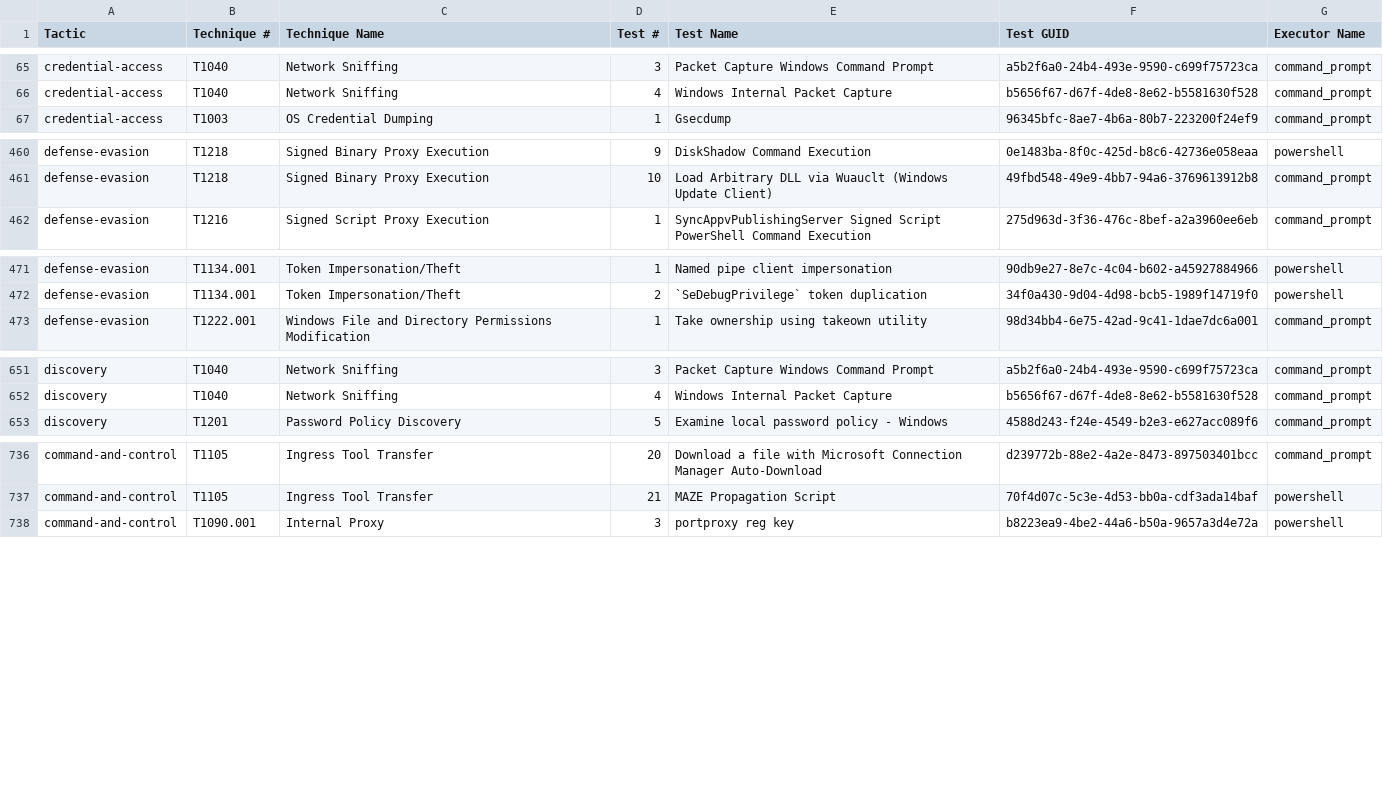
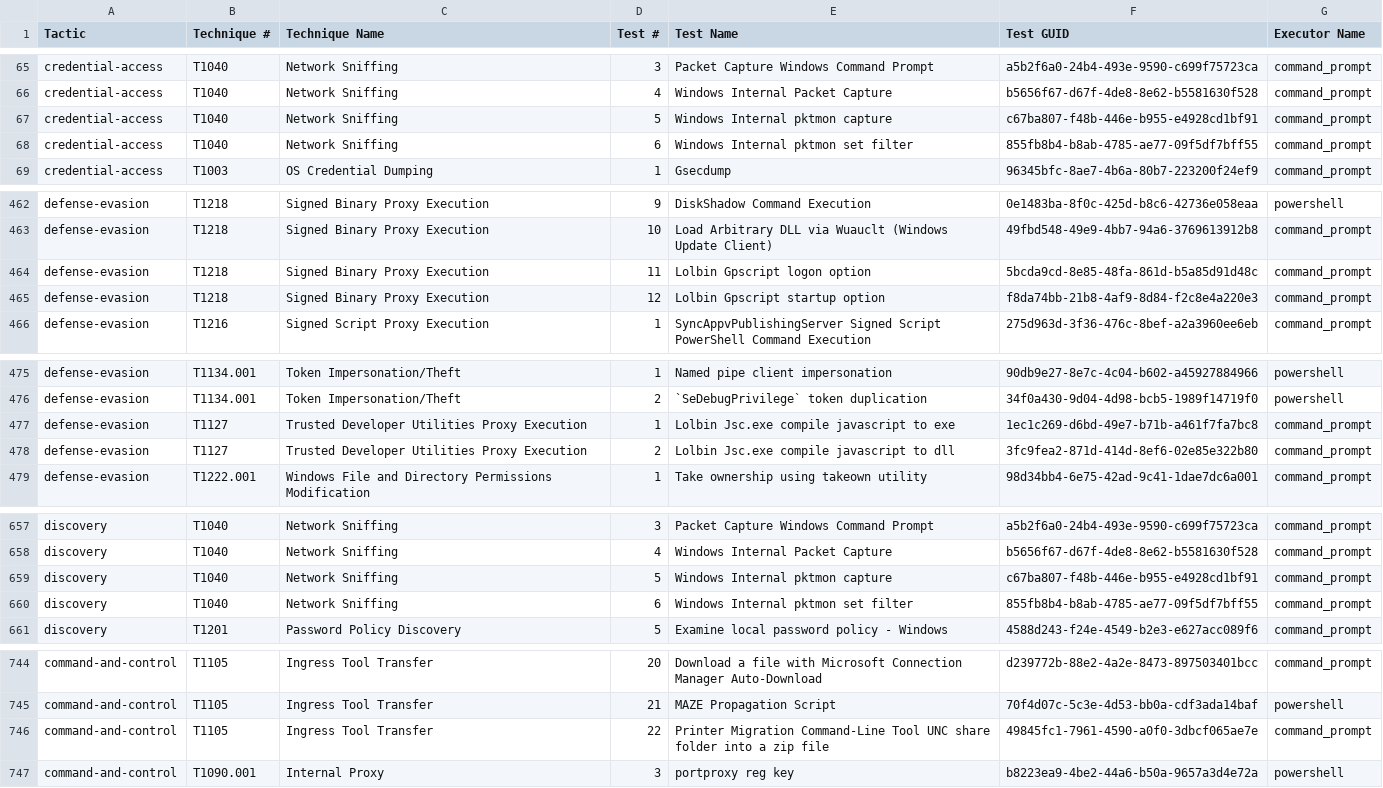
Before and after one commit to redcanaryco/atomic-red-team, a CSV file: atomics/Indexes/Indexes-CSV/windows-index.csv, drawn as a sheet; only a part is shown, gaps mark what is left out.

```diff
--- a/atomics/Indexes/Indexes-CSV/windows-index.csv
+++ b/atomics/Indexes/Indexes-CSV/windows-index.csv
@@ -66,2 +66,4 @@ credential-access,T1040,Network Sniffing,3,Packet Capture Windows Command Prompt
 credential-access,T1040,Network Sniffing,4,Windows Internal Packet Capture,b5656f67-d67f-4de8-8e62-b5581630f528,command_prompt
+credential-access,T1040,Network Sniffing,5,Windows Internal pktmon capture,c67ba807-f48b-446e-b955-e4928cd1bf91,command_prompt
+credential-access,T1040,Network Sniffing,6,Windows Internal pktmon set filter,855fb8b4-b8ab-4785-ae77-09f5df7bff55,command_prompt
 credential-access,T1003,OS Credential Dumping,1,Gsecdump,96345bfc-8ae7-4b6a-80b7-223200f24ef9,command_prompt
@@ -461,2 +463,4 @@ defense-evasion,T1218,Signed Binary Proxy Execution,9,DiskShadow Command Executi
 defense-evasion,T1218,Signed Binary Proxy Execution,10,Load Arbitrary DLL via Wuauclt (Windows Update Client),49fbd548-49e9-4bb7-94a6-3769613912b8,command_prompt
+defense-evasion,T1218,Signed Binary Proxy Execution,11,Lolbin Gpscript logon option,5bcda9cd-8e85-48fa-861d-b5a85d91d48c,command_prompt
+defense-evasion,T1218,Signed Binary Proxy Execution,12,Lolbin Gpscript startup option,f8da74bb-21b8-4af9-8d84-f2c8e4a220e3,command_prompt
 defense-evasion,T1216,Signed Script Proxy Execution,1,SyncAppvPublishingServer Signed Script PowerShell Command Execution,275d963d-3f36-476c-8bef-a2a3960ee6eb,command_prompt
@@ -472,2 +476,4 @@ defense-evasion,T1134.001,Token Impersonation/Theft,1,Named pipe client imperson
 defense-evasion,T1134.001,Token Impersonation/Theft,2,`SeDebugPrivilege` token duplication,34f0a430-9d04-4d98-bcb5-1989f14719f0,powershell
+defense-evasion,T1127,Trusted Developer Utilities Proxy Execution,1,Lolbin Jsc.exe compile javascript to exe,1ec1c269-d6bd-49e7-b71b-a461f7fa7bc8,command_prompt
+defense-evasion,T1127,Trusted Developer Utilities Proxy Execution,2,Lolbin Jsc.exe compile javascript to dll,3fc9fea2-871d-414d-8ef6-02e85e322b80,command_prompt
 defense-evasion,T1222.001,Windows File and Directory Permissions Modification,1,Take ownership using takeown utility,98d34bb4-6e75-42ad-9c41-1dae7dc6a001,command_prompt
@@ -652,2 +658,4 @@ discovery,T1040,Network Sniffing,3,Packet Capture Windows Command Prompt,a5b2f6a
 discovery,T1040,Network Sniffing,4,Windows Internal Packet Capture,b5656f67-d67f-4de8-8e62-b5581630f528,command_prompt
+discovery,T1040,Network Sniffing,5,Windows Internal pktmon capture,c67ba807-f48b-446e-b955-e4928cd1bf91,command_prompt
+discovery,T1040,Network Sniffing,6,Windows Internal pktmon set filter,855fb8b4-b8ab-4785-ae77-09f5df7bff55,command_prompt
 discovery,T1201,Password Policy Discovery,5,Examine local password policy - Windows,4588d243-f24e-4549-b2e3-e627acc089f6,command_prompt
@@ -737,2 +745,3 @@ command-and-control,T1105,Ingress Tool Transfer,20,Download a file with Microsof
 command-and-control,T1105,Ingress Tool Transfer,21,MAZE Propagation Script,70f4d07c-5c3e-4d53-bb0a-cdf3ada14baf,powershell
+command-and-control,T1105,Ingress Tool Transfer,22,Printer Migration Command-Line Tool UNC share folder into a zip file,49845fc1-7961-4590-a0f0-3dbcf065ae7e,command_prompt
 command-and-control,T1090.001,Internal Proxy,3,portproxy reg key,b8223ea9-4be2-44a6-b50a-9657a3d4e72a,powershell
```
Also changed, not shown: atomics/Indexes/Indexes-CSV/index.csv, 11 other files.
